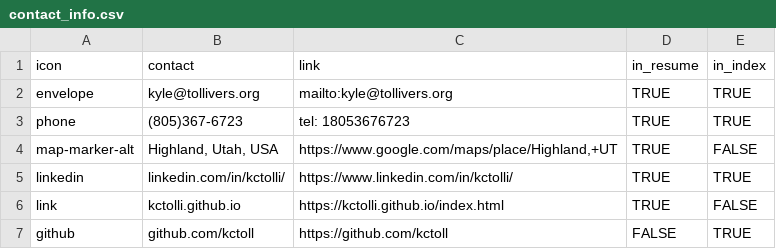
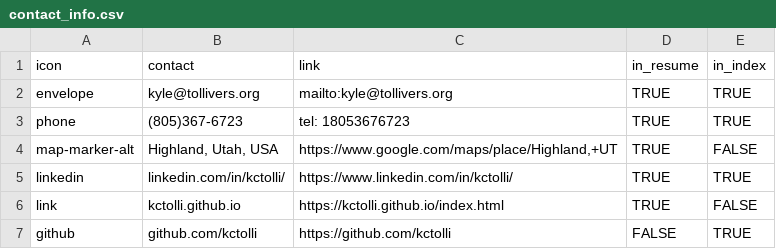
Before and after one commit to kctolli/kctolli.github.io, a CSV file: site_libs/data/contact_info.csv, drawn as a sheet.

```diff
--- a/site_libs/data/contact_info.csv
+++ b/site_libs/data/contact_info.csv
@@ -6,2 +6,2 @@ linkedin,linkedin.com/in/kctolli/,https://www.linkedin.com/in/kctolli/,TRUE,TRUE
 link,kctolli.github.io,https://kctolli.github.io/index.html,TRUE,FALSE
-github,github.com/kctoll,https://github.com/kctoll,FALSE,TRUE
+github,github.com/kctolli,https://github.com/kctolli,FALSE,TRUE
```
Also changed, not shown: 1 other file.
